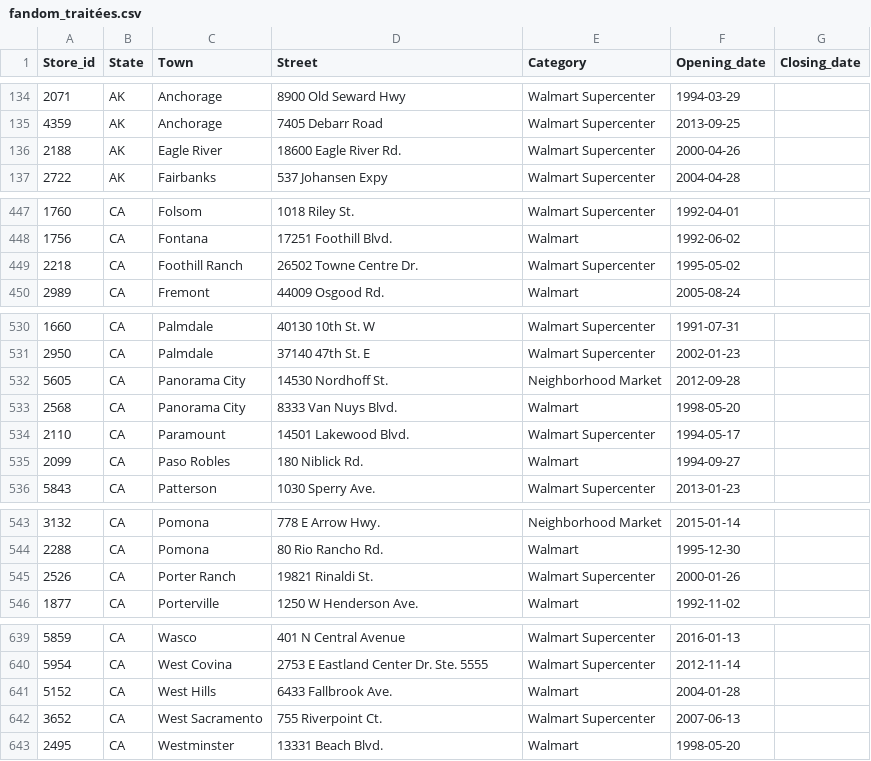
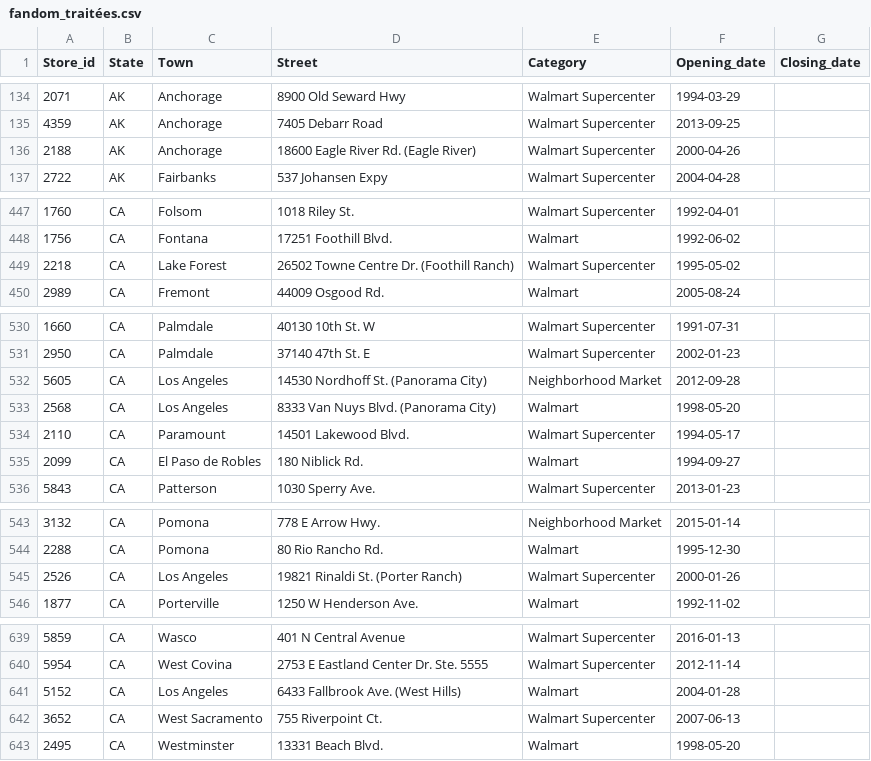
Before and after one commit to philibertsalmon/econometrics, a CSV file: data_collection/plein_de_data/fandom_traitées.csv, drawn as a sheet; only a part is shown, gaps mark what is left out; the diff covers the shown part only.

```diff
--- a/data_collection/plein_de_data/fandom_traitées.csv
+++ b/data_collection/plein_de_data/fandom_traitées.csv
@@ -135,3 +135,3 @@ Store_id,State,Town,Street,Category,Opening_date,Closing_date
 4359,AK,Anchorage,7405 Debarr Road,Walmart Supercenter,2013-09-25,
-2188,AK,Eagle River,18600 Eagle River Rd.,Walmart Supercenter,2000-04-26,
+2188,AK,Anchorage,18600 Eagle River Rd. (Eagle River),Walmart Supercenter,2000-04-26,
 2722,AK,Fairbanks,537 Johansen Expy,Walmart Supercenter,2004-04-28,
@@ -448,3 +448,3 @@ Store_id,State,Town,Street,Category,Opening_date,Closing_date
 1756,CA,Fontana,17251 Foothill Blvd.,Walmart,1992-06-02,
-2218,CA,Foothill Ranch,26502 Towne Centre Dr.,Walmart Supercenter,1995-05-02,
+2218,CA,Lake Forest,26502 Towne Centre Dr. (Foothill Ranch),Walmart Supercenter,1995-05-02,
 2989,CA,Fremont,44009 Osgood Rd.,Walmart,2005-08-24,
@@ -531,6 +531,6 @@ Store_id,State,Town,Street,Category,Opening_date,Closing_date
 2950,CA,Palmdale,37140 47th St. E,Walmart Supercenter,2002-01-23,
-5605,CA,Panorama City,14530 Nordhoff St.,Neighborhood Market,2012-09-28,
-2568,CA,Panorama City,8333 Van Nuys Blvd.,Walmart,1998-05-20,
+5605,CA,Los Angeles,14530 Nordhoff St. (Panorama City),Neighborhood Market,2012-09-28,
+2568,CA,Los Angeles,8333 Van Nuys Blvd. (Panorama City),Walmart,1998-05-20,
 2110,CA,Paramount,14501 Lakewood Blvd.,Walmart Supercenter,1994-05-17,
-2099,CA,Paso Robles,180 Niblick Rd.,Walmart,1994-09-27,
+2099,CA,El Paso de Robles,180 Niblick Rd.,Walmart,1994-09-27,
 5843,CA,Patterson,1030 Sperry Ave.,Walmart Supercenter,2013-01-23,
@@ -544,3 +544,3 @@ Store_id,State,Town,Street,Category,Opening_date,Closing_date
 2288,CA,Pomona,80 Rio Rancho Rd.,Walmart,1995-12-30,
-2526,CA,Porter Ranch,19821 Rinaldi St.,Walmart Supercenter,2000-01-26,
+2526,CA,Los Angeles,19821 Rinaldi St. (Porter Ranch),Walmart Supercenter,2000-01-26,
 1877,CA,Porterville,1250 W Henderson Ave.,Walmart,1992-11-02,
@@ -640,3 +640,3 @@ Store_id,State,Town,Street,Category,Opening_date,Closing_date
 5954,CA,West Covina,2753 E Eastland Center Dr. Ste. 5555,Walmart Supercenter,2012-11-14,
-5152,CA,West Hills,6433 Fallbrook Ave.,Walmart,2004-01-28,
+5152,CA,Los Angeles,6433 Fallbrook Ave. (West Hills),Walmart,2004-01-28,
 3652,CA,West Sacramento,755 Riverpoint Ct.,Walmart Supercenter,2007-06-13,
```
Also changed, not shown: 16 edited cells elsewhere in this file, 3 other files.
